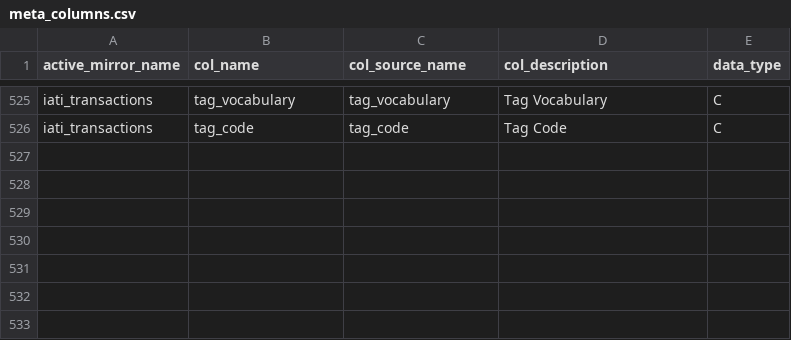
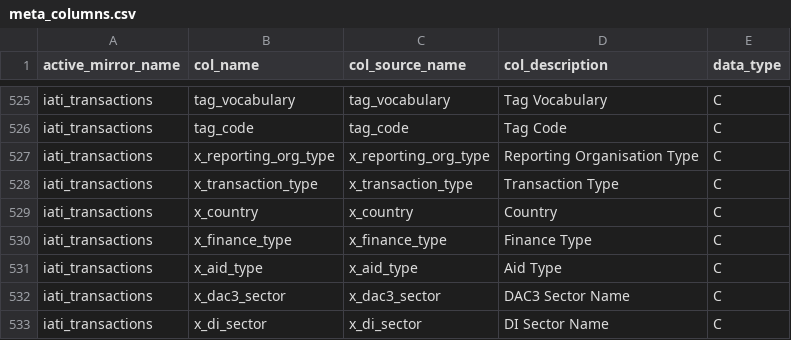
Before and after one commit to devinit/ddw-analyst-ui, a CSV file: data_updates/manual/CSV/meta_columns.csv, drawn as a sheet; only a part is shown, gaps mark what is left out.

Commit message:
Update meta columns

```diff
--- a/data_updates/manual/CSV/meta_columns.csv
+++ b/data_updates/manual/CSV/meta_columns.csv
@@ -526 +526,8 @@ iati_transactions,tag_vocabulary,tag_vocabulary,Tag Vocabulary,C
 iati_transactions,tag_code,tag_code,Tag Code,C
+iati_transactions,x_reporting_org_type,x_reporting_org_type,Reporting Organisation Type,C
+iati_transactions,x_transaction_type,x_transaction_type,Transaction Type,C
+iati_transactions,x_country,x_country,Country,C
+iati_transactions,x_finance_type,x_finance_type,Finance Type,C
+iati_transactions,x_aid_type,x_aid_type,Aid Type,C
+iati_transactions,x_dac3_sector,x_dac3_sector,DAC3 Sector Name,C
+iati_transactions,x_di_sector,x_di_sector,DI Sector Name,C
```
